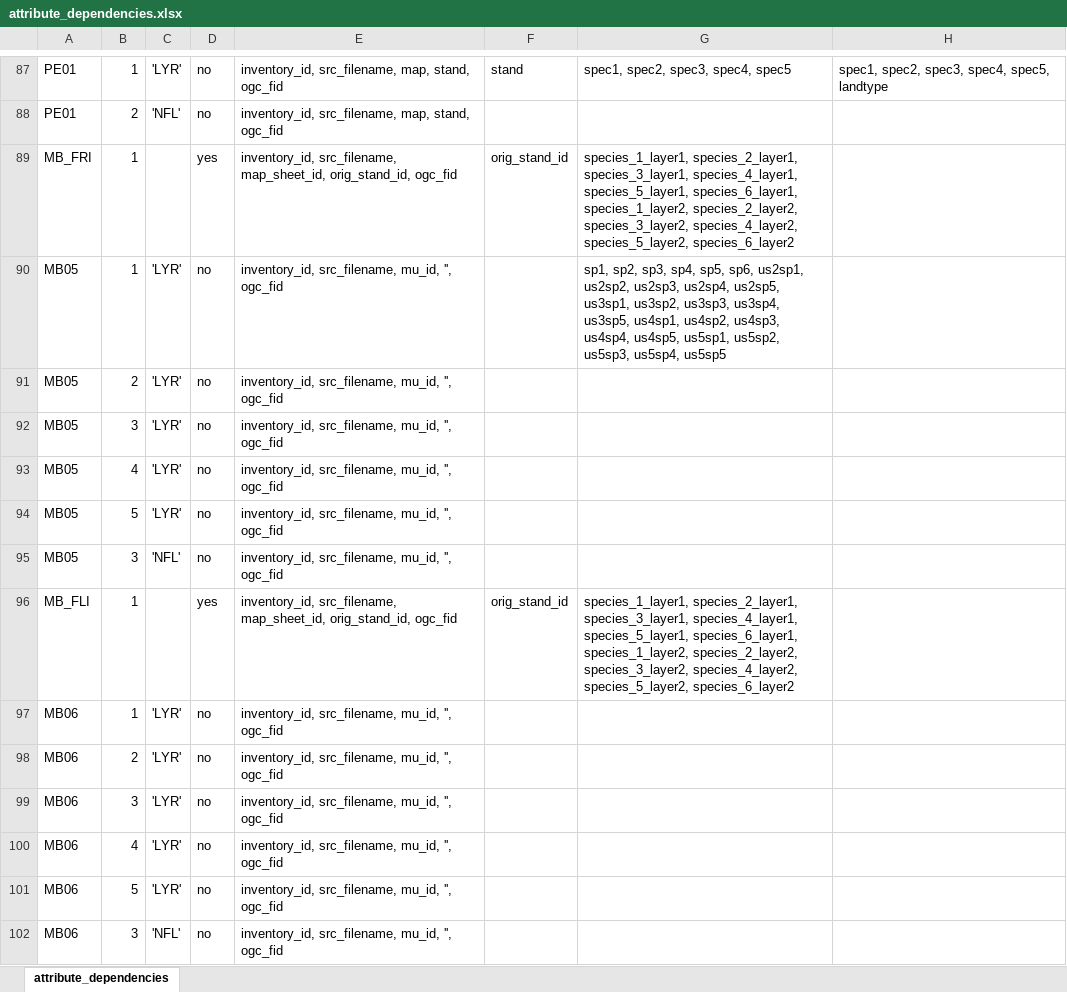
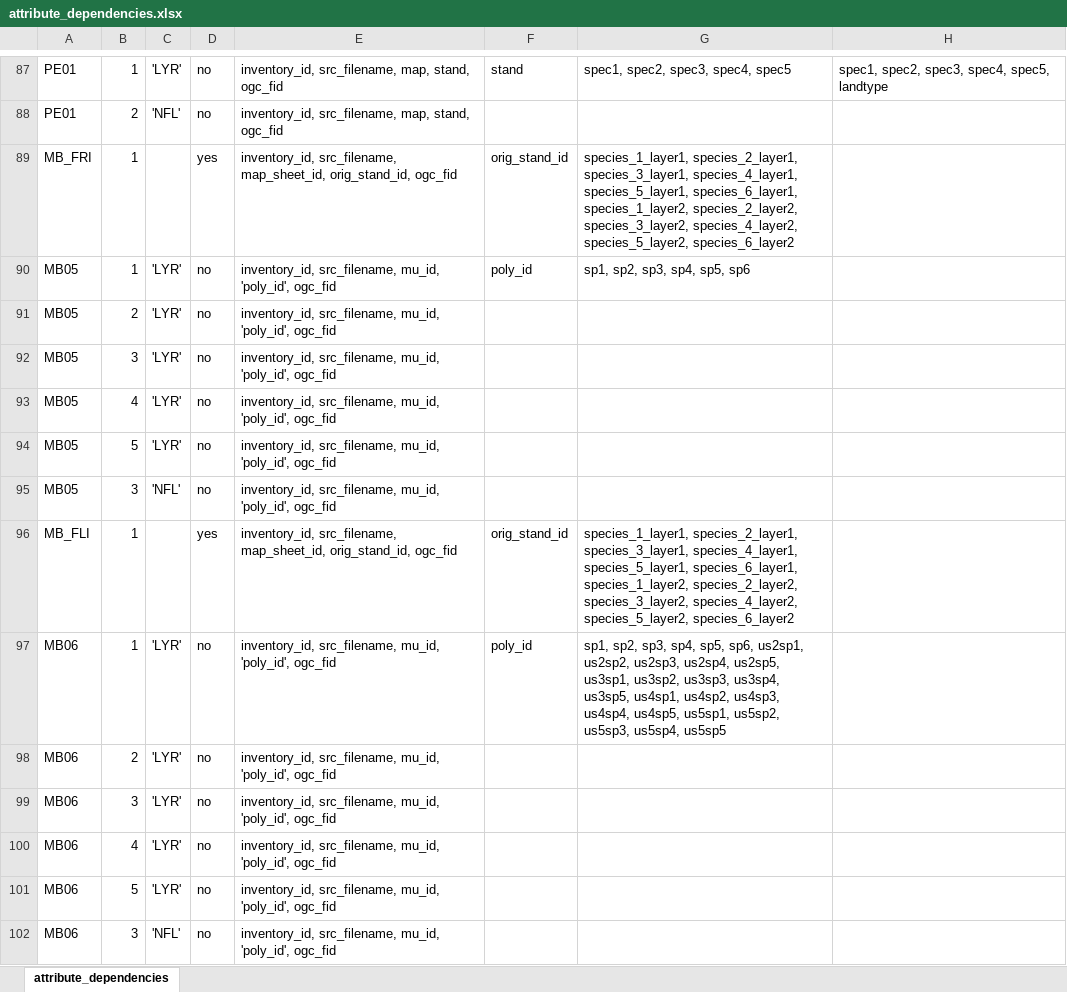
Before and after one commit to prvernier/cas, an Excel workbook: MB/attribute_dependencies.xlsx, sheet attribute_dependencies, drawn as a sheet; only a part is shown, gaps mark what is left out; values as stored, in another font and other column widths than the file's, no borders; the diff names each change by its address in the sheet, - before the commit and + after, or states it on an @@ line.

Commit message:
Update attribute_dependencies.xlsx

```diff
--- a/MB/attribute_dependencies.xlsx (sheet attribute_dependencies)
+++ b/MB/attribute_dependencies.xlsx (sheet attribute_dependencies)
-E90:E95: …src_filename, mu_id, '', ogc_fid
+E90:E95: …src_filename, mu_id, 'poly_id', ogc_fid
-F90: (empty)
+F90: poly_id
-G90: …sp4, sp5, sp6, us2sp1, us2sp2, us2sp3, us2sp4, us2sp5, us3sp1, us3sp2, us3sp3, us3sp4, us3sp5, us4sp1, us4sp2, us4sp3, us4sp4, us4sp5, us5sp1, us5sp2, us5sp3, us5sp4, us5sp5
+G90: …sp4, sp5, sp6
-E97:E102: …src_filename, mu_id, '', ogc_fid
+E97:E102: …src_filename, mu_id, 'poly_id', ogc_fid
-F97: (empty)
+F97: poly_id
-G97: (empty)
+G97: sp1, sp2, sp3, sp4, sp5, sp6, us2sp1, us2sp2, us2sp3, us2sp4, us2sp5, us3sp1, us3sp2, us3sp3, us3sp4, us3sp5, us4sp1, us4sp2, us4sp3, us4sp4, us4sp5, us5sp1, us5sp2, us5sp3, us5sp4, us5sp5
```
